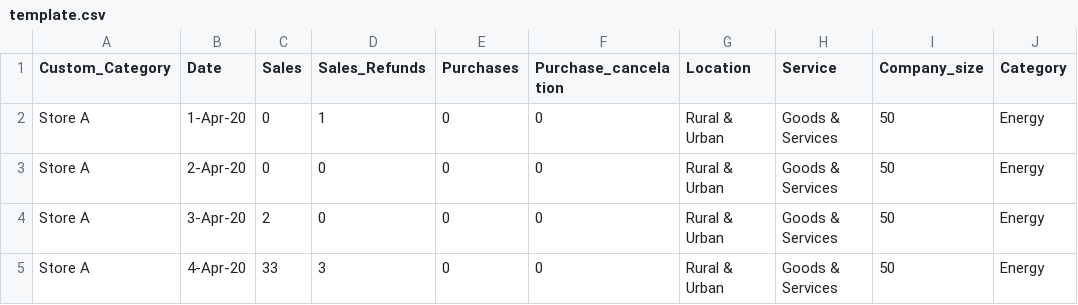
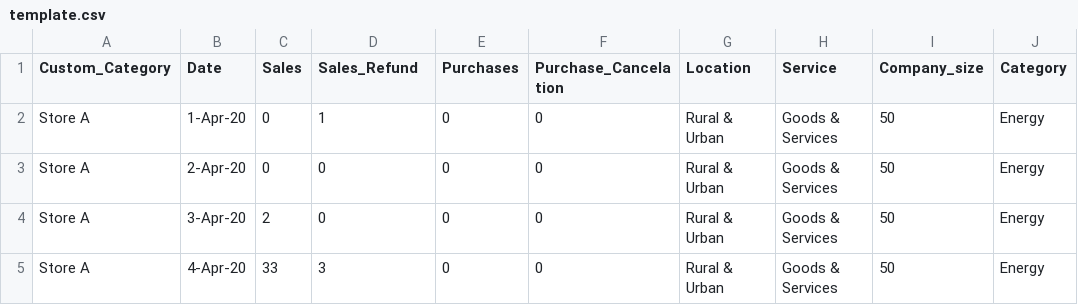
Before and after one commit to JohnMburu/tabiribiz, a CSV file: tabiriApp/data/template.csv, drawn as a sheet; only a part is shown.

Commit message:
Fixed data upload bug

```diff
--- a/tabiriApp/data/template.csv
+++ b/tabiriApp/data/template.csv
@@ -1,2 +1,2 @@
-Custom_Category,Date ,Sales,Sales_Refunds,Purchases,Purchase_cancelation,Location,Service,Company_size,Category
+Custom_Category,Date ,Sales,Sales_Refund,Purchases,Purchase_Cancelation,Location,Service,Company_size,Category
 Store A,1-Apr-20,0,1,0,0,Rural & Urban,Goods & Services,50,Energy
```
Also changed, not shown: 3 other files.
